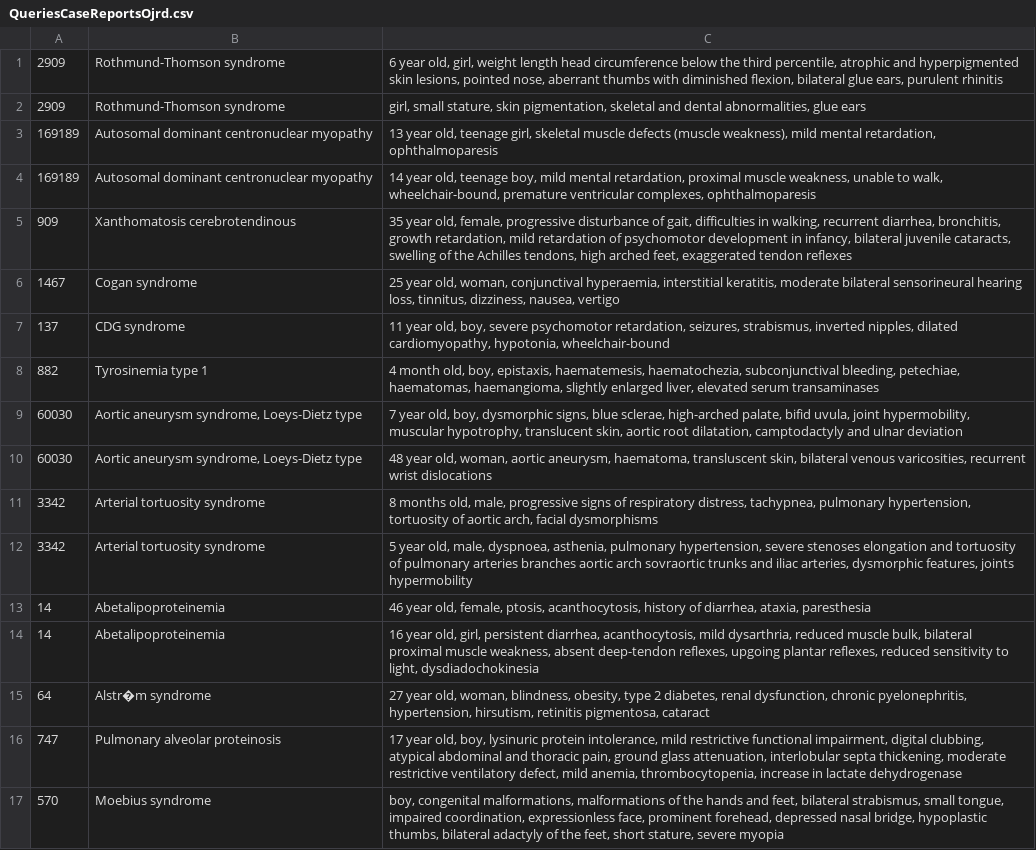
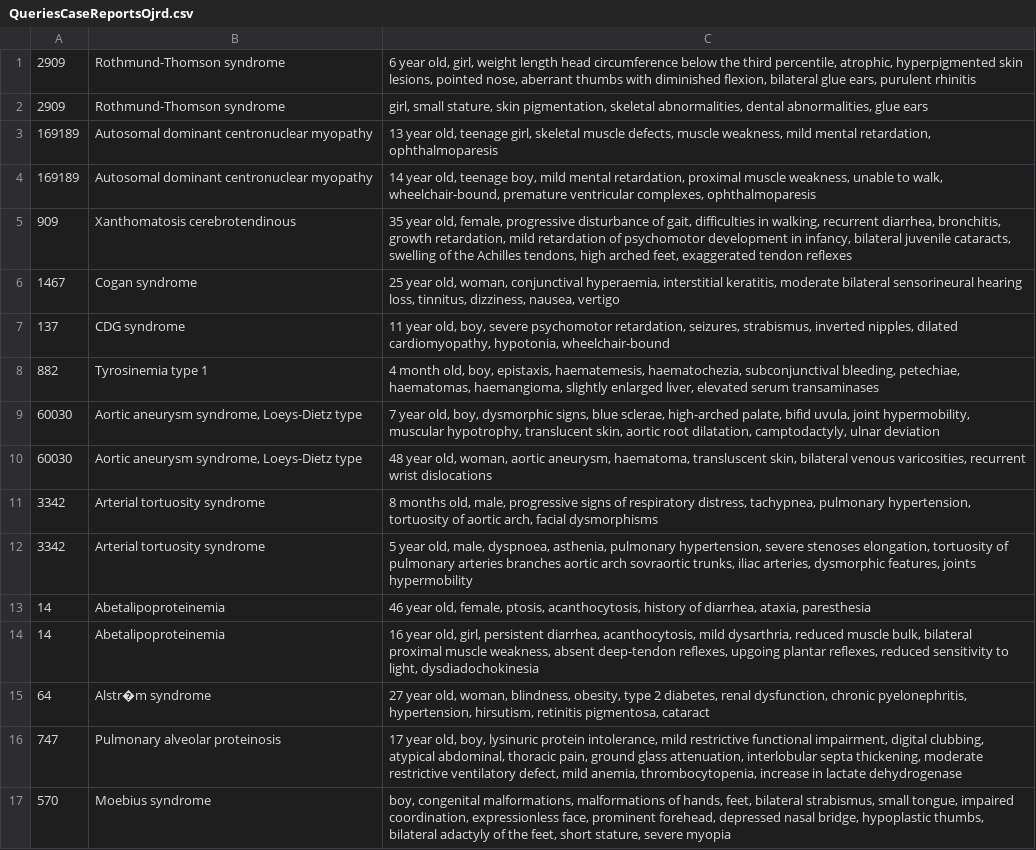
Before and after one commit to narzeja/disease-crawler, a CSV file: testdata1/QueriesCaseReportsOjrd.csv, drawn as a sheet.

Commit message:
nu med hax

```diff
--- a/testdata1/QueriesCaseReportsOjrd.csv
+++ b/testdata1/QueriesCaseReportsOjrd.csv
@@ -1,4 +1,4 @@
-2909	Rothmund-Thomson syndrome	6 year old, girl, weight length head circumference below the third percentile, atrophic and hyperpigmented skin lesions, pointed nose, aberrant thumbs with diminished flexion, bilateral glue ears, purulent rhinitis
-2909	Rothmund-Thomson syndrome	girl, small stature, skin pigmentation, skeletal and dental abnormalities, glue ears
-169189	Autosomal dominant centronuclear myopathy	13 year old, teenage girl, skeletal muscle defects (muscle weakness), mild mental retardation, ophthalmoparesis
+2909	Rothmund-Thomson syndrome	6 year old, girl, weight length head circumference below the third percentile, atrophic, hyperpigmented skin lesions, pointed nose, aberrant thumbs with diminished flexion, bilateral glue ears, purulent rhinitis
+2909	Rothmund-Thomson syndrome	girl, small stature, skin pigmentation, skeletal abnormalities, dental abnormalities, glue ears
+169189	Autosomal dominant centronuclear myopathy	13 year old, teenage girl, skeletal muscle defects, muscle weakness, mild mental retardation, ophthalmoparesis
 169189	Autosomal dominant centronuclear myopathy	14 year old, teenage boy, mild mental retardation, proximal muscle weakness, unable to walk, wheelchair-bound, premature ventricular complexes, ophthalmoparesis
@@ -8,6 +8,6 @@
 882	Tyrosinemia type 1	4 month old, boy, epistaxis, haematemesis, haematochezia, subconjunctival bleeding, petechiae, haematomas, haemangioma, slightly enlarged liver, elevated serum transaminases
-60030	Aortic aneurysm syndrome, Loeys-Dietz type	7 year old, boy, dysmorphic signs, blue sclerae, high-arched palate, bifid uvula, joint hypermobility, muscular hypotrophy, translucent skin, aortic root dilatation, camptodactyly and ulnar deviation
+60030	Aortic aneurysm syndrome, Loeys-Dietz type	7 year old, boy, dysmorphic signs, blue sclerae, high-arched palate, bifid uvula, joint hypermobility, muscular hypotrophy, translucent skin, aortic root dilatation, camptodactyly, ulnar deviation
 60030	Aortic aneurysm syndrome, Loeys-Dietz type	48 year old, woman, aortic aneurysm, haematoma, transluscent skin, bilateral venous varicosities, recurrent wrist dislocations
 3342	Arterial tortuosity syndrome	8 months old, male, progressive signs of respiratory distress, tachypnea, pulmonary hypertension, tortuosity of aortic arch, facial dysmorphisms
-3342	Arterial tortuosity syndrome	5 year old, male, dyspnoea, asthenia, pulmonary hypertension, severe stenoses elongation and tortuosity of pulmonary arteries branches aortic arch sovraortic trunks and iliac arteries, dysmorphic features, joints hypermobility
+3342	Arterial tortuosity syndrome	5 year old, male, dyspnoea, asthenia, pulmonary hypertension, severe stenoses elongation, tortuosity of pulmonary arteries branches aortic arch sovraortic trunks, iliac arteries, dysmorphic features, joints hypermobility
 14	Abetalipoproteinemia	46 year old, female, ptosis, acanthocytosis, history of diarrhea, ataxia, paresthesia
@@ -15,3 +15,3 @@
 64	Alstr�m syndrome	27 year old, woman, blindness, obesity, type 2 diabetes, renal dysfunction, chronic pyelonephritis, hypertension, hirsutism, retinitis pigmentosa, cataract
-747	Pulmonary alveolar proteinosis	17 year old, boy, lysinuric protein intolerance, mild restrictive functional impairment, digital clubbing, atypical abdominal and thoracic pain, ground glass attenuation, interlobular septa thickening, moderate restrictive ventilatory defect, mild anemia, thrombocytopenia, increase in lactate dehydrogenase
-570	Moebius syndrome	boy, congenital malformations, malformations of the hands and feet, bilateral strabismus, small tongue, impaired coordination, expressionless face, prominent forehead, depressed nasal bridge, hypoplastic thumbs, bilateral adactyly of the feet, short stature, severe myopia
+747	Pulmonary alveolar proteinosis	17 year old, boy, lysinuric protein intolerance, mild restrictive functional impairment, digital clubbing, atypical abdominal, thoracic pain, ground glass attenuation, interlobular septa thickening, moderate restrictive ventilatory defect, mild anemia, thrombocytopenia, increase in lactate dehydrogenase
+570	Moebius syndrome	boy, congenital malformations, malformations of hands, feet, bilateral strabismus, small tongue, impaired coordination, expressionless face, prominent forehead, depressed nasal bridge, hypoplastic thumbs, bilateral adactyly of the feet, short stature, severe myopia
```
